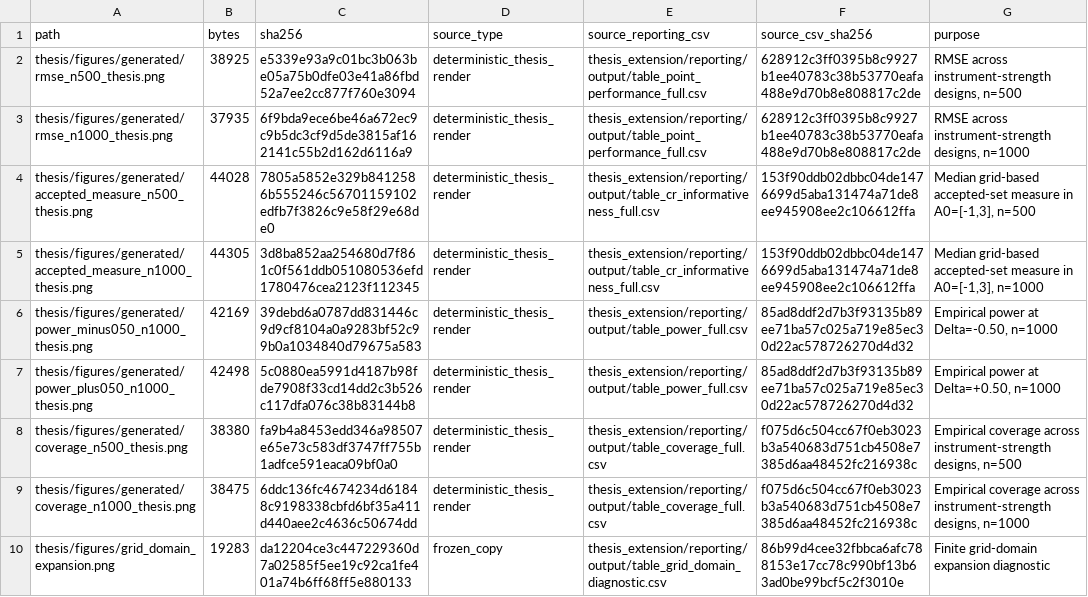
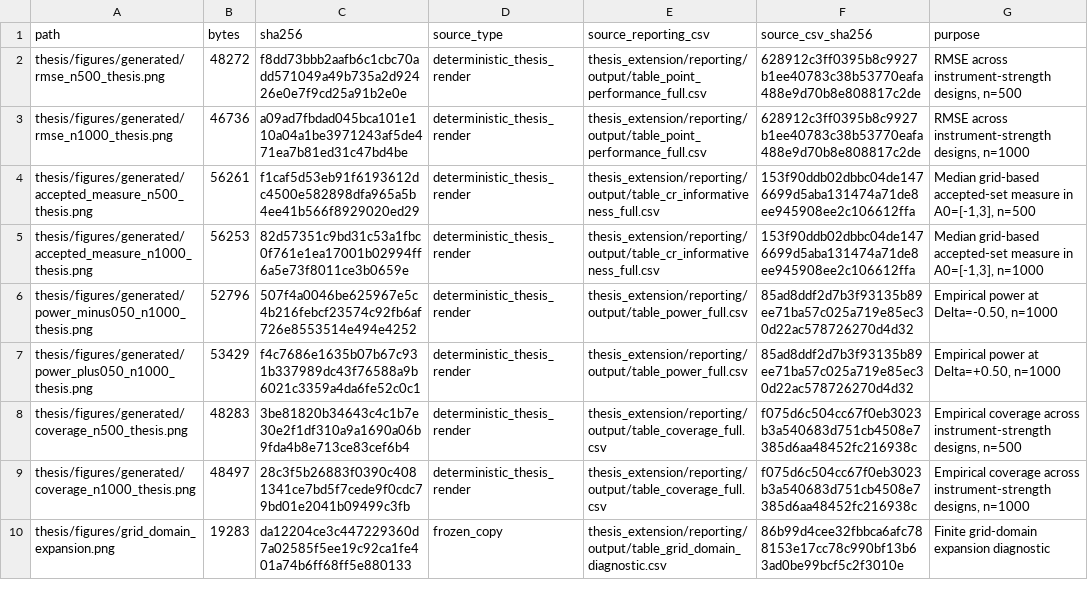
Before and after one commit to U-Olim/master_thesis, a CSV file: thesis/figures/THESIS_FIGURE_MANIFEST.csv, drawn as a sheet; the diff names each change by its address in the sheet, - before the commit and + after, or states it on an @@ line.

```diff
--- a/thesis/figures/THESIS_FIGURE_MANIFEST.csv
+++ b/thesis/figures/THESIS_FIGURE_MANIFEST.csv
-B2 (bytes): 38925
+B2 (bytes): 48272
-C2 (sha256): e5339e93a9c01bc3b063be05a75b0dfe03e41a86fbd52a7ee2cc877f760e3094
+C2 (sha256): f8dd73bbb2aafb6c1cbc70add571049a49b735a2d92426e0e7f9cd25a91b2e0e
-B3 (bytes): 37935
+B3 (bytes): 46736
-C3 (sha256): 6f9bda9ece6be46a672ec9c9b5dc3cf9d5de3815af162141c55b2d162d6116a9
+C3 (sha256): a09ad7fbdad045bca101e110a04a1be3971243af5de471ea7b81ed31c47bd4be
-B4 (bytes): 44028
+B4 (bytes): 56261
-C4 (sha256): 7805a5852e329b8412586b555246c56701159102edfb7f3826c9e58f29e68de0
+C4 (sha256): f1caf5d53eb91f6193612dc4500e582898dfa965a5b4ee41b566f8929020ed29
-B5 (bytes): 44305
+B5 (bytes): 56253
-C5 (sha256): 3d8ba852aa254680d7f861c0f561ddb051080536efd1780476cea2123f112345
+C5 (sha256): 82d57351c9bd31c53a1fbc0f761e1ea17001b02994ff6a5e73f8011ce3b0659e
-B6 (bytes): 42169
+B6 (bytes): 52796
-C6 (sha256): 39debd6a0787dd831446c9d9cf8104a0a9283bf52c99b0a1034840d79675a583
+C6 (sha256): 507f4a0046be625967e5c4b216febcf23574c92fb6af726e8553514e494e4252
-B7 (bytes): 42498
+B7 (bytes): 53429
-C7 (sha256): 5c0880ea5991d4187b98fde7908f33cd14dd2c3b526c117dfa076c38b83144b8
+C7 (sha256): f4c7686e1635b07b67c931b337989dc43f76588a9b6021c3359a4da6fe52c0c1
-B8 (bytes): 38380
+B8 (bytes): 48283
-C8 (sha256): fa9b4a8453edd346a98507e65e73c583df3747ff755b1adfce591eaca09bf0a0
+C8 (sha256): 3be81820b34643c4c1b7e30e2f1df310a9a1690a06b9fda4b8e713ce83cef6b4
-B9 (bytes): 38475
+B9 (bytes): 48497
-C9 (sha256): 6ddc136fc4674234d61848c9198338cbfd6bf35a411d440aee2c4636c50674dd
+C9 (sha256): 28c3f5b26883f0390c4081341ce7bd5f7cede9f0cdc79bd01e2041b09499c3fb
```
Also changed, not shown: 33 other files.
